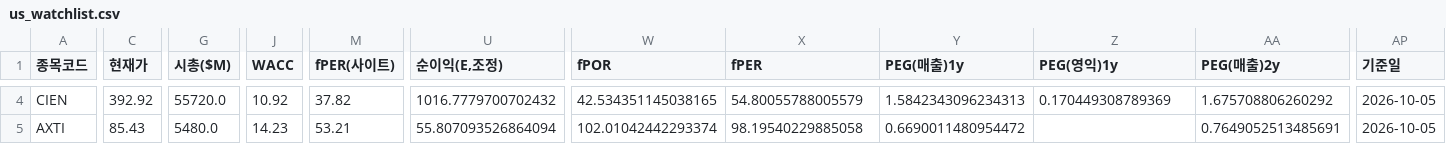
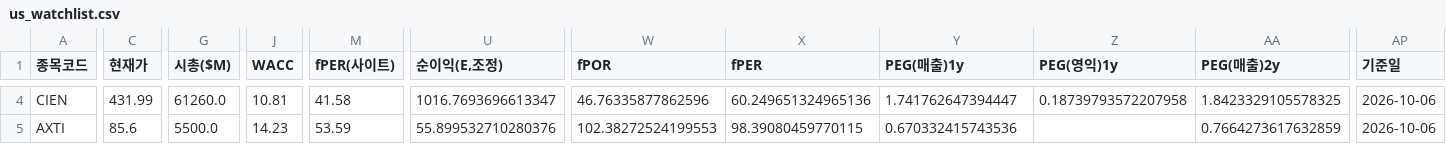
Before and after one commit to Dapsipri-Kipchoge/Time-etf-value, a CSV file: data/us_watchlist.csv, drawn as a sheet; only a part is shown, gaps mark what is left out; the diff covers the shown part only; the diff names each change by its address in the sheet, - before the commit and + after, or states it on an @@ line.

```diff
--- a/data/us_watchlist.csv
+++ b/data/us_watchlist.csv
-C4 (현재가): 392.92
+C4 (현재가): 431.99
-G4 (시총($M)): 55720.0
+G4 (시총($M)): 61260.0
-J4 (WACC): 10.92
+J4 (WACC): 10.81
-M4 (fPER(사이트)): 37.82
+M4 (fPER(사이트)): 41.58
-U4 (순이익(E,조정)): 1016.7779700702432
+U4 (순이익(E,조정)): 1016.7693696613347
-W4 (fPOR): 42.534351145038165
+W4 (fPOR): 46.76335877862596
-X4 (fPER): 54.80055788005579
+X4 (fPER): 60.249651324965136
-Y4 (PEG(매출)1y): 1.5842343096234313
+Y4 (PEG(매출)1y): 1.741762647394447
-Z4 (PEG(영익)1y): 0.170449308789369
+Z4 (PEG(영익)1y): 0.18739793572207958
-AA4 (PEG(매출)2y): 1.675708806260292
+AA4 (PEG(매출)2y): 1.8423329105578325
-AP4:AP5 (기준일): 2026-10-05
+AP4:AP5 (기준일): 2026-10-06
-C5 (현재가): 85.43
+C5 (현재가): 85.6
-G5 (시총($M)): 5480.0
+G5 (시총($M)): 5500.0
-M5 (fPER(사이트)): 53.21
+M5 (fPER(사이트)): 53.59
-U5 (순이익(E,조정)): 55.807093526864094
+U5 (순이익(E,조정)): 55.899532710280376
-W5 (fPOR): 102.01042442293374
+W5 (fPOR): 102.38272524199553
-X5 (fPER): 98.19540229885058
+X5 (fPER): 98.39080459770115
-Y5 (PEG(매출)1y): 0.6690011480954472
+Y5 (PEG(매출)1y): 0.670332415743536
-AA5 (PEG(매출)2y): 0.7649052513485691
+AA5 (PEG(매출)2y): 0.7664273617632859
```
Also changed, not shown: 30 edited cells elsewhere in this file, data/universe.csv, data/us_universe.csv, 5 other files.
